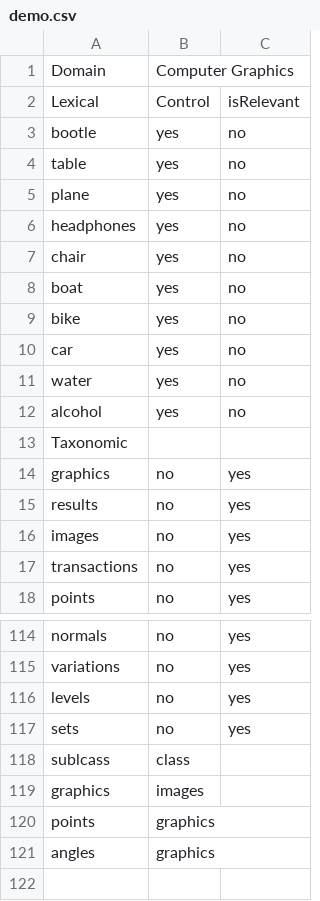
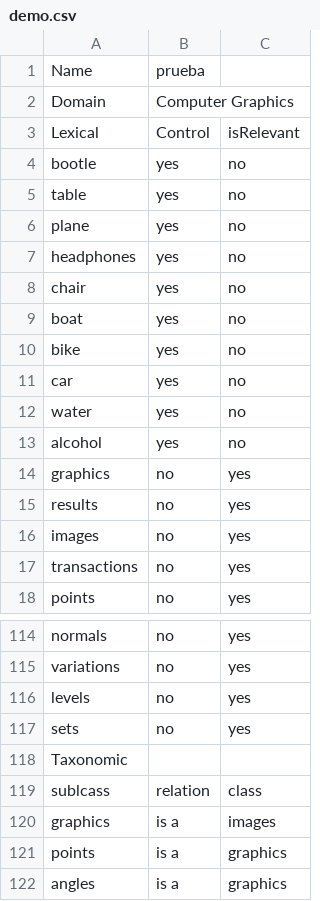
Before and after one commit to ontologylearning-oeg/EvaluationOntologies, a CSV file: src/main/webapp/files/demo.csv, drawn as a sheet; only a part is shown, gaps mark what is left out.

```diff
--- a/src/main/webapp/files/demo.csv
+++ b/src/main/webapp/files/demo.csv
@@ -1 +1,2 @@
+Name;prueba;
 Domain;Computer Graphics;
@@ -12,3 +13,2 @@ water;yes;no
 alcohol;yes;no
-Taxonomic;;
 graphics;no;yes
@@ -117,5 +117,6 @@ levels;no;yes
 sets;no;yes
-sublcass;class;
-graphics;images;
-points;graphics;
-angles;graphics
+Taxonomic;;
+sublcass;relation;class
+graphics;is a;images
+points;is a;graphics
+angles;is a;graphics
```
Also changed, not shown: 10 other files.
